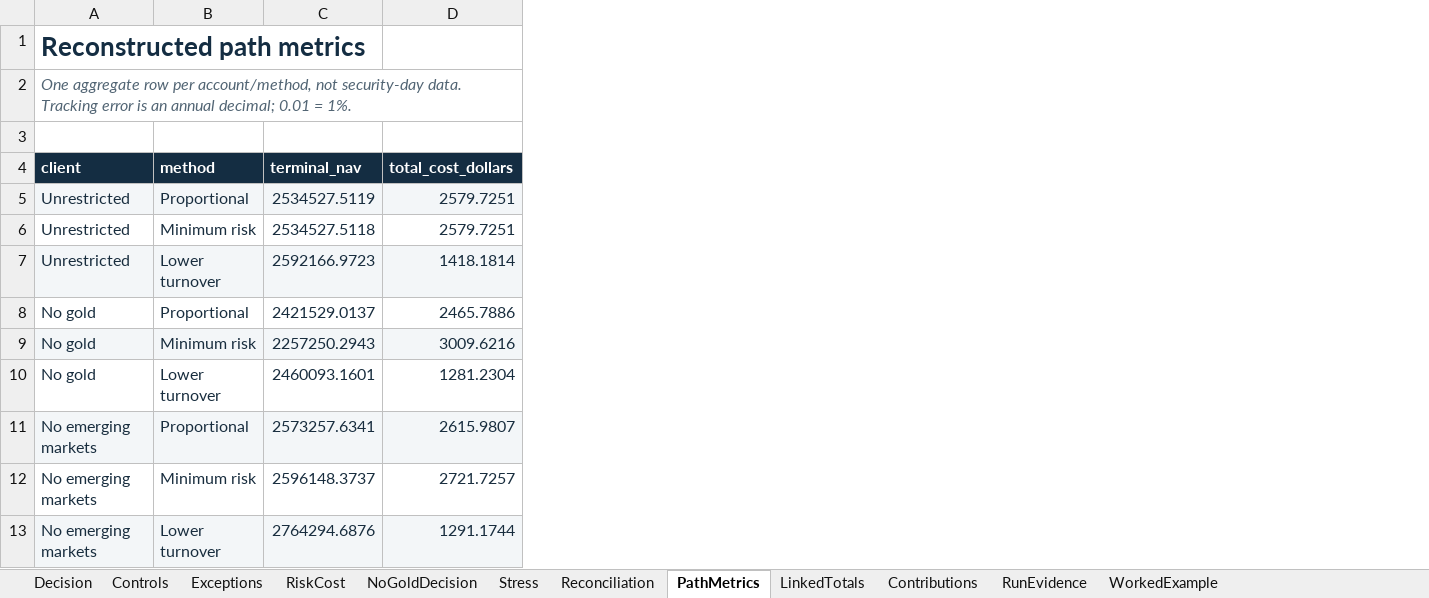
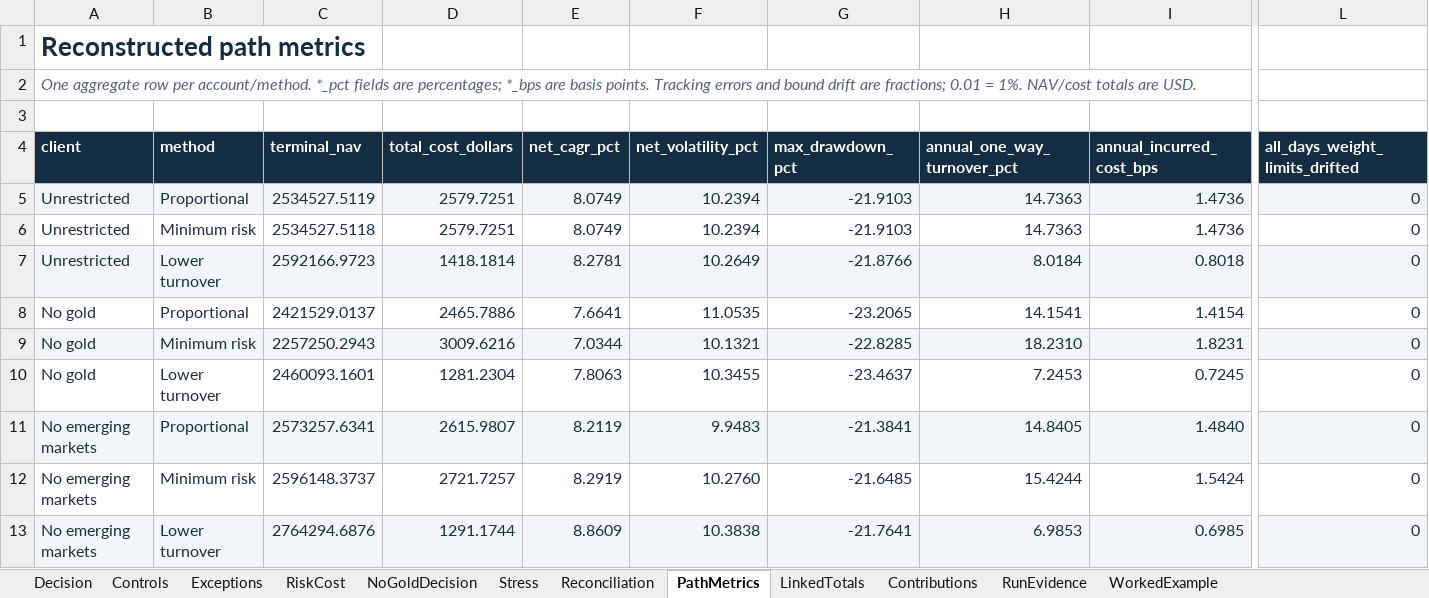
Before and after one commit to JoshGutierrez56/personalized-model-portfolios, an Excel workbook: outputs/oversight/Portfolio_Oversight.xlsx, sheet PathMetrics, drawn as a sheet; only a part is shown, gaps mark what is left out; values as stored, in another font and other column widths than the file's, no borders; the diff names each change by its address in the sheet, - before the commit and + after, or states it on an @@ line.

```diff
--- a/outputs/oversight/Portfolio_Oversight.xlsx (sheet PathMetrics)
+++ b/outputs/oversight/Portfolio_Oversight.xlsx (sheet PathMetrics)
+column E (net_cagr_pct), rows 5-13: 8.0749 | 8.0749 | 8.2781 | 7.6641 | 7.0344 | 7.8063 | 8.2119 | 8.2919 | 8.8609
+column F (net_volatility_pct), rows 5-13: 10.2394 | 10.2394 | 10.2649 | 11.0535 | 10.1321 | 10.3455 | 9.9483 | 10.2760 | 10.3838
+column G (max_drawdown_pct), rows 5-13: -21.9103 | -21.9103 | -21.8766 | -23.2065 | -22.8285 | -23.4637 | -21.3841 | -21.6485 | -21.7641
+column H (annual_one_way_turnover_pct), rows 5-13: 14.7363 | 14.7363 | 8.0184 | 14.1541 | 18.2310 | 7.2453 | 14.8405 | 15.4244 | 6.9853
+column I (annual_incurred_cost_bps), rows 5-13: 1.4736 | 1.4736 | 0.8018 | 1.4154 | 1.8231 | 0.7245 | 1.4840 | 1.5424 | 0.6985
+column L (all_days_weight_limits_drifted), rows 5-13: all 0
-A2 (client): …row per account/method, not security-day data. Tracking error is an annual decimal; 0.01 = 1%.
+A2 (client): …row per account/method. *_pct fields are percentages; *_bps are basis points. Tracking errors and bound drift are fractions; 0.01 = 1%. NAV/cost totals are USD.
```
Also changed, not shown: sheet Controls, sheet RunEvidence, sheet Decision, 37 other files.
